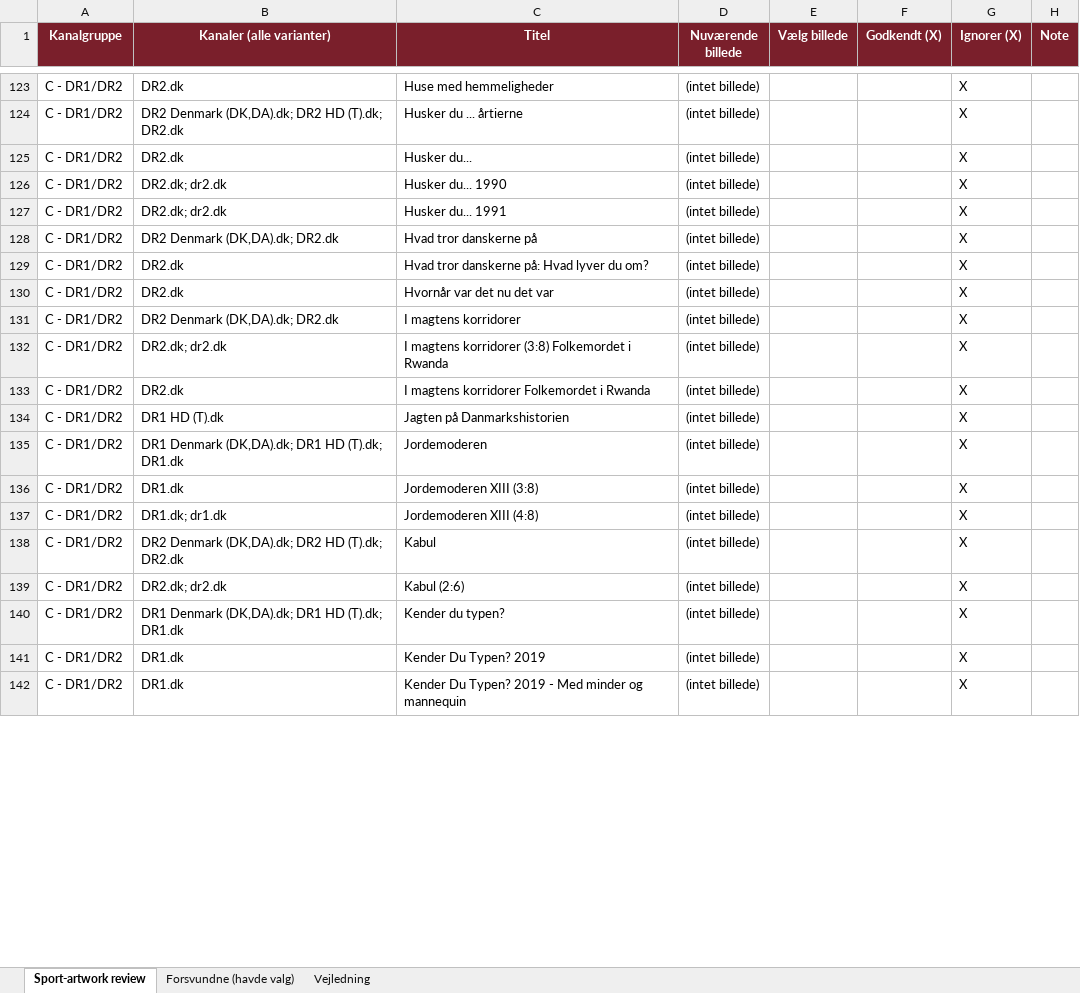
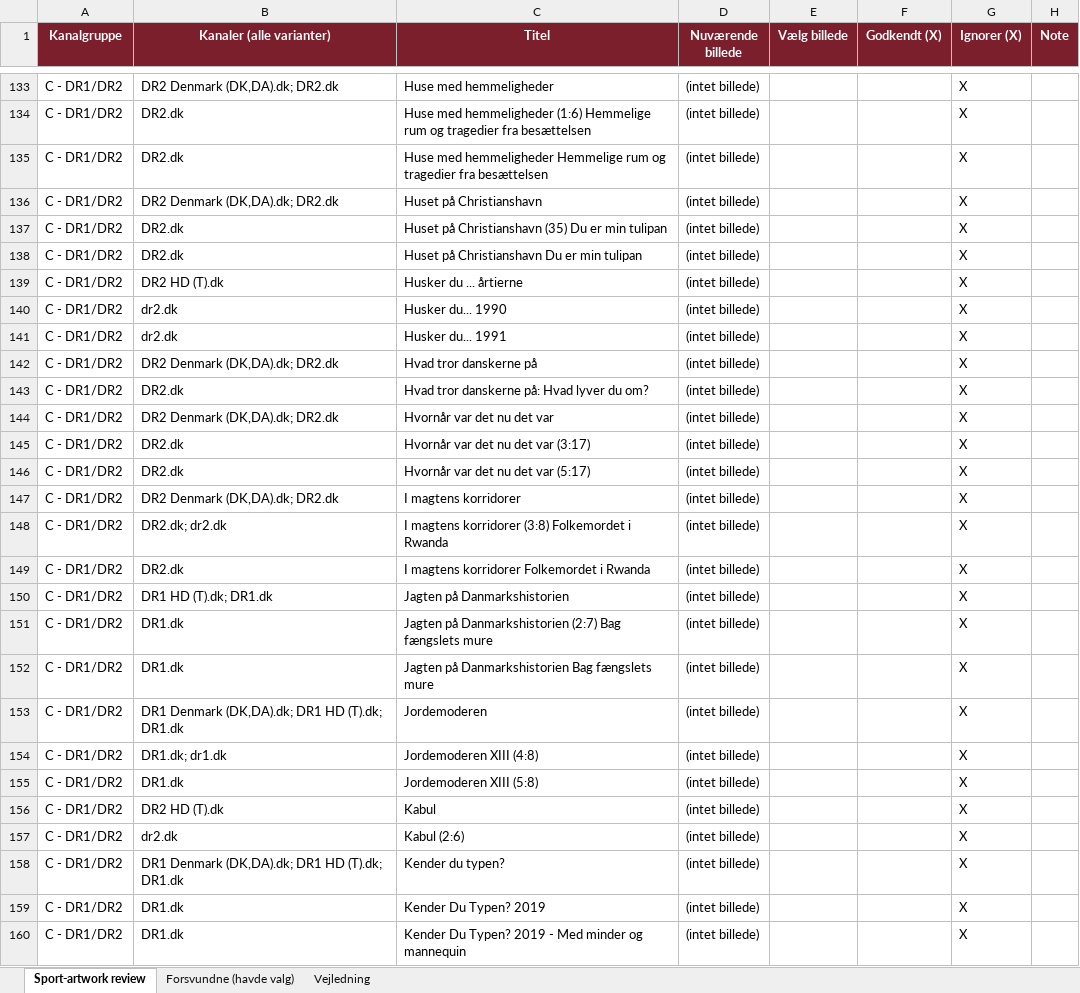
Before and after one commit to flanaganz/epgoal, an Excel workbook: data/sport_artwork_review.xlsx, sheet Sport-artwork review, drawn as a sheet; only a part is shown, gaps mark what is left out; values as stored, in another font and other column widths than the file's, no borders; removed rows and columns are numbered as before the commit, all else as after; the diff covers the shown part only; the diff names each change by its address in the sheet, - before the commit and + after, or states it on an @@ line.

Commit message:
Auto-sync EPG (sport-billeder) 2026-09-24 08:42:00

```diff
--- a/data/sport_artwork_review.xlsx (sheet Sport-artwork review)
+++ b/data/sport_artwork_review.xlsx (sheet Sport-artwork review)
-B133 (Kanaler (alle varianter)): DR2.dk
+B133 (Kanaler (alle varianter)): DR2 Denmark (DK,DA).dk; DR2.dk
+row 134: C - DR1/DR2 | DR2.dk | Huse med hemmeligheder (1:6) Hemmelige rum og tragedier fra besættelsen | (intet billede) |  |  | X
+row 135: C - DR1/DR2 | DR2.dk | Huse med hemmeligheder Hemmelige rum og tragedier fra besættelsen | (intet billede) |  |  | X
+row 136: C - DR1/DR2 | DR2 Denmark (DK,DA).dk; DR2.dk | Huset på Christianshavn | (intet billede) |  |  | X
+row 137: C - DR1/DR2 | DR2.dk | Huset på Christianshavn (35) Du er min tulipan | (intet billede) |  |  | X
+row 138: C - DR1/DR2 | DR2.dk | Huset på Christianshavn Du er min tulipan | (intet billede) |  |  | X
-B139 (Kanaler (alle varianter)): DR2 Denmark (DK,DA).dk; DR2 HD (T).dk; DR2.dk
+B139 (Kanaler (alle varianter)): DR2 HD (T).dk
-row 125: C - DR1/DR2 | DR2.dk | Husker du... | (intet billede) |  |  | X
-B140:B141 (Kanaler (alle varianter)): DR2.dk; dr2.dk
+B140:B141 (Kanaler (alle varianter)): dr2.dk
-B144 (Kanaler (alle varianter)): DR2.dk
+B144 (Kanaler (alle varianter)): DR2 Denmark (DK,DA).dk; DR2.dk
+row 145: C - DR1/DR2 | DR2.dk | Hvornår var det nu det var (3:17) | (intet billede) |  |  | X
+row 146: C - DR1/DR2 | DR2.dk | Hvornår var det nu det var (5:17) | (intet billede) |  |  | X
-B150 (Kanaler (alle varianter)): DR1 HD (T).dk
+B150 (Kanaler (alle varianter)): DR1 HD (T).dk; DR1.dk
+row 151: C - DR1/DR2 | DR1.dk | Jagten på Danmarkshistorien (2:7) Bag fængslets mure | (intet billede) |  |  | X
+row 152: C - DR1/DR2 | DR1.dk | Jagten på Danmarkshistorien Bag fængslets mure | (intet billede) |  |  | X
-row 136: C - DR1/DR2 | DR1.dk | Jordemoderen XIII (3:8) | (intet billede) |  |  | X
+row 155: C - DR1/DR2 | DR1.dk | Jordemoderen XIII (5:8) | (intet billede) |  |  | X
-B156 (Kanaler (alle varianter)): DR2 Denmark (DK,DA).dk; DR2 HD (T).dk; DR2.dk
+B156 (Kanaler (alle varianter)): DR2 HD (T).dk
-B157 (Kanaler (alle varianter)): DR2.dk; dr2.dk
+B157 (Kanaler (alle varianter)): dr2.dk
```
Also changed, not shown: 70 added rows, 19 removed rows, 2 moved rows and 79 edited cells elsewhere in this sheet, sheet Forsvundne (havde valg), data/danish_artwork_review.xlsx, 11 other files.
